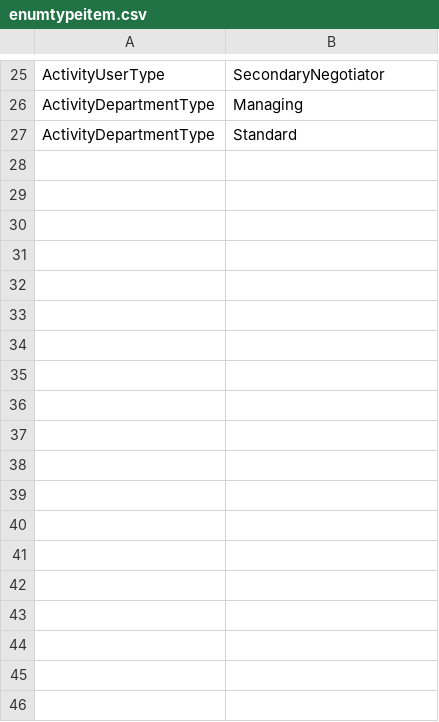
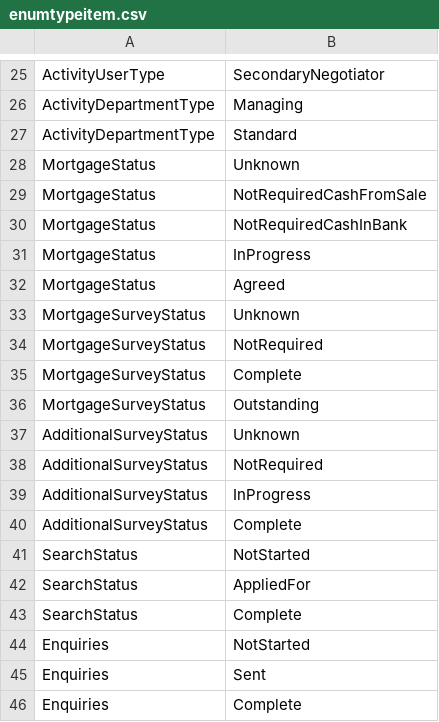
Before and after one commit to rmaziarka/MediatR.Examples, a CSV file: src/KnightFrank.Antares.Database/Scripts/Data/Configuration/enumtypeitem.csv, drawn as a sheet; only a part is shown, gaps mark what is left out.

```diff
--- a/src/KnightFrank.Antares.Database/Scripts/Data/Configuration/enumtypeitem.csv
+++ b/src/KnightFrank.Antares.Database/Scripts/Data/Configuration/enumtypeitem.csv
@@ -27 +27,20 @@ ActivityDepartmentType;Managing
 ActivityDepartmentType;Standard
+MortgageStatus;Unknown
+MortgageStatus;NotRequiredCashFromSale
+MortgageStatus;NotRequiredCashInBank
+MortgageStatus;InProgress
+MortgageStatus;Agreed
+MortgageSurveyStatus;Unknown
+MortgageSurveyStatus;NotRequired
+MortgageSurveyStatus;Complete
+MortgageSurveyStatus;Outstanding
+AdditionalSurveyStatus;Unknown
+AdditionalSurveyStatus;NotRequired
+AdditionalSurveyStatus;InProgress
+AdditionalSurveyStatus;Complete
+SearchStatus;NotStarted
+SearchStatus;AppliedFor
+SearchStatus;Complete
+Enquiries;NotStarted
+Enquiries;Sent
+Enquiries;Complete
```
Also changed, not shown: src/KnightFrank.Antares.Database/Scripts/Data/Configuration/enumlocalised.csv, 2 other files.
